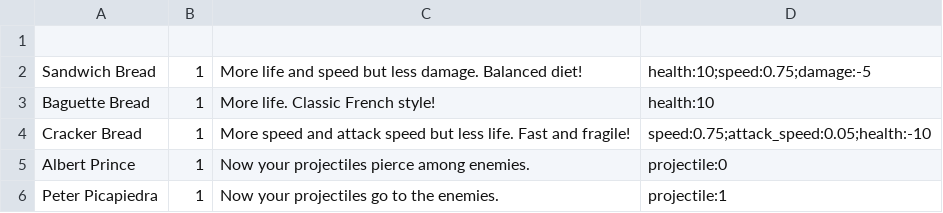
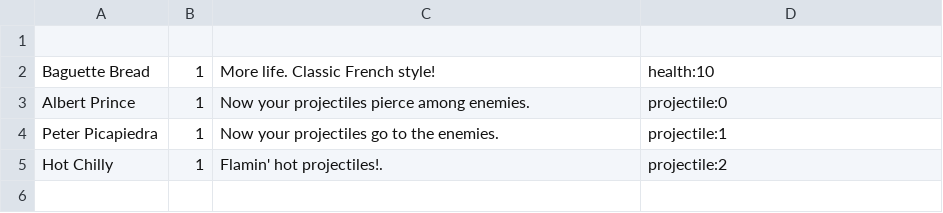
Before and after one commit to klcetines/Pure_CPP_WavesGame, a CSV file: assets/shop_itemstest.csv, drawn as a sheet.

```diff
--- a/assets/shop_itemstest.csv
+++ b/assets/shop_itemstest.csv
@@ -1,6 +1,5 @@
 
-Sandwich Bread,1,More life and speed but less damage. Balanced diet!,health:10;speed:0.75;damage:-5
 Baguette Bread,1,More life. Classic French style!,health:10
-Cracker Bread,1,More speed and attack speed but less life. Fast and fragile!,speed:0.75;attack_speed:0.05;health:-10
 Albert Prince,1,Now your projectiles pierce among enemies.,projectile:0
 Peter Picapiedra,1,Now your projectiles go to the enemies.,projectile:1
+Hot Chilly,1,Flamin' hot projectiles!.,projectile:2
```
Also changed, not shown: 29 other files.
